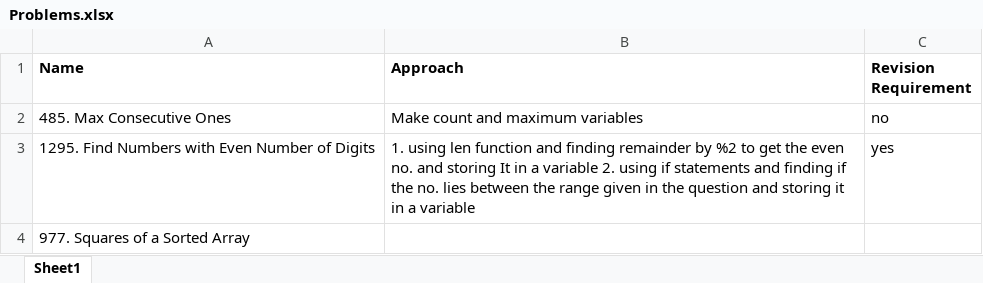
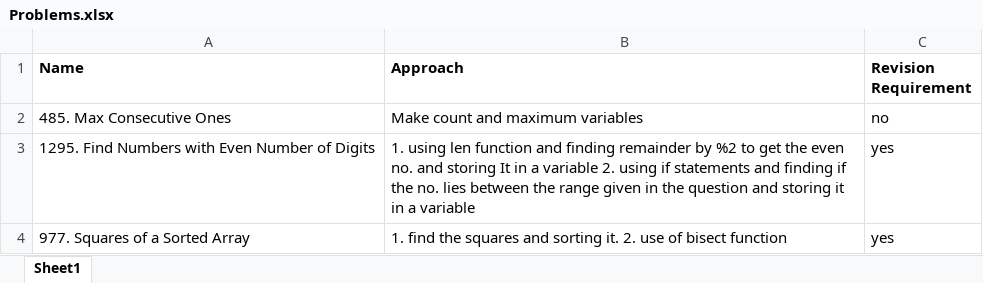
Before and after one commit to mananiac/Leetcode, an Excel workbook: Problems.xlsx, sheet Sheet1, drawn as a sheet; values as stored, in another font and other column widths than the file's, no borders; the diff names each change by its address in the sheet, - before the commit and + after, or states it on an @@ line.

```diff
--- a/Problems.xlsx (sheet Sheet1)
+++ b/Problems.xlsx (sheet Sheet1)
-B4 (Approach): (empty)
+B4 (Approach): 1. find the squares and sorting it. 2. use of bisect function
-C4 (Revision Requirement): (empty)
+C4 (Revision Requirement): yes
```
Also changed, not shown: 1 other file.
